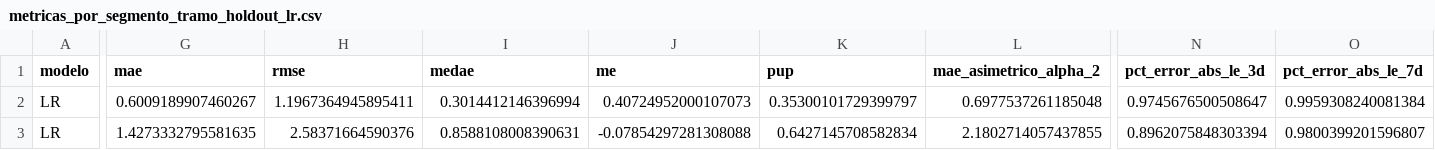
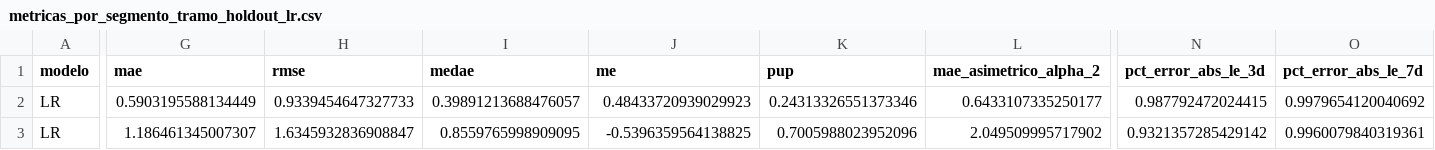
Before and after one commit to dbarraza01/Capstone-Grupo-16-, a CSV file: ml_operacional_entrega3/reports/metricas_por_segmento_tramo_holdout_lr.csv, drawn as a sheet; only a part is shown, gaps mark what is left out; the diff covers the shown part only; the diff names each change by its address in the sheet, - before the commit and + after, or states it on an @@ line.

```diff
--- a/ml_operacional_entrega3/reports/metricas_por_segmento_tramo_holdout_lr.csv
+++ b/ml_operacional_entrega3/reports/metricas_por_segmento_tramo_holdout_lr.csv
-G2 (mae): 0.6009189907460267
+G2 (mae): 0.5903195588134449
-H2 (rmse): 1.1967364945895411
+H2 (rmse): 0.9339454647327733
-I2 (medae): 0.3014412146396994
+I2 (medae): 0.39891213688476057
-J2 (me): 0.40724952000107073
+J2 (me): 0.48433720939029923
-K2 (pup): 0.35300101729399797
+K2 (pup): 0.24313326551373346
-L2 (mae_asimetrico_alpha_2): 0.6977537261185048
+L2 (mae_asimetrico_alpha_2): 0.6433107335250177
-N2 (pct_error_abs_le_3d): 0.9745676500508647
+N2 (pct_error_abs_le_3d): 0.987792472024415
-O2 (pct_error_abs_le_7d): 0.9959308240081384
+O2 (pct_error_abs_le_7d): 0.9979654120040692
-G3 (mae): 1.4273332795581635
+G3 (mae): 1.186461345007307
-H3 (rmse): 2.58371664590376
+H3 (rmse): 1.6345932836908847
-I3 (medae): 0.8588108008390631
+I3 (medae): 0.8559765998909095
-J3 (me): -0.07854297281308088
+J3 (me): -0.5396359564138825
-K3 (pup): 0.6427145708582834
+K3 (pup): 0.7005988023952096
-L3 (mae_asimetrico_alpha_2): 2.1802714057437855
+L3 (mae_asimetrico_alpha_2): 2.049509995717902
-N3 (pct_error_abs_le_3d): 0.8962075848303394
+N3 (pct_error_abs_le_3d): 0.9321357285429142
-O3 (pct_error_abs_le_7d): 0.9800399201596807
+O3 (pct_error_abs_le_7d): 0.9960079840319361
```
Also changed, not shown: 95 edited cells elsewhere in this file, ml_operacional_entrega3/reports/comparacion_final_modelos.csv, ml_operacional_entrega3/reports/comparacion_train_holdout_lr.csv, 22 other files.
